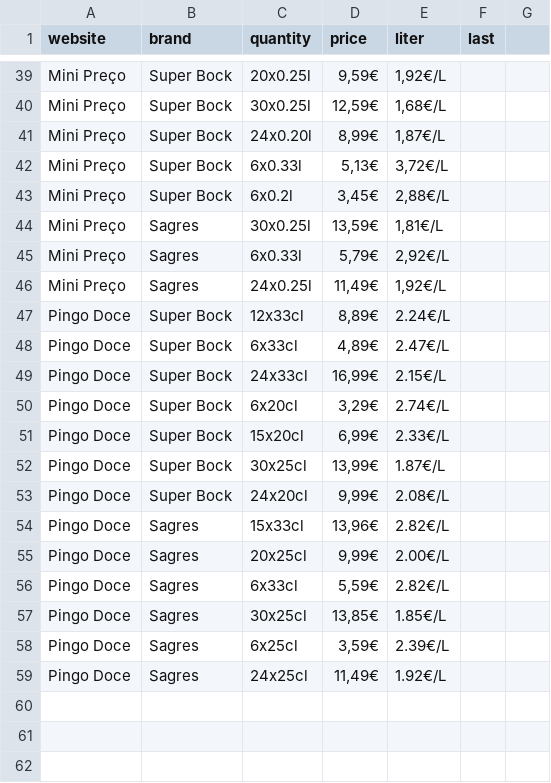
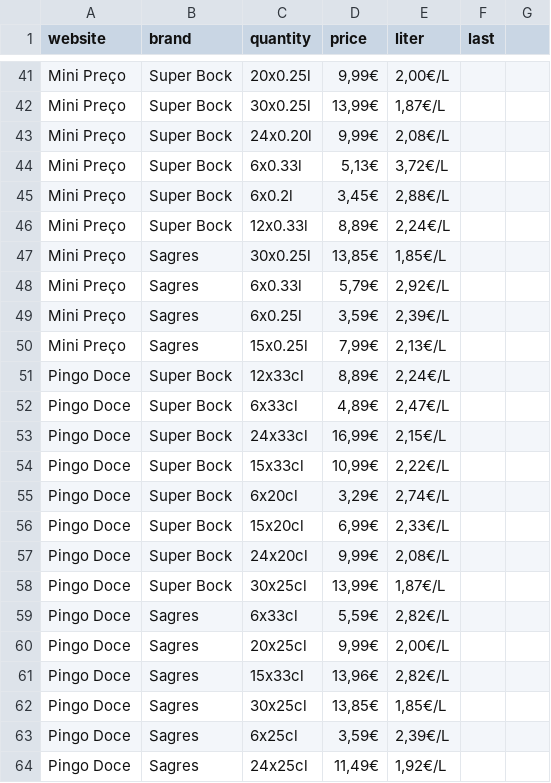
Before and after one commit to davidmarafuzgaspar/jola, a CSV file: 0_Geral.csv, drawn as a sheet; only a part is shown, gaps mark what is left out; removed rows and columns are numbered as before the commit, all else as after; the diff covers the shown part only; the diff names each change by its address in the sheet, - before the commit and + after, or states it on an @@ line.

```diff
--- a/0_Geral.csv
+++ b/0_Geral.csv
-D41 (price): 9,59€
+D41 (price): 9,99€
-E41 (liter): 1,92€/L
+E41 (liter): 2,00€/L
-D42 (price): 12,59€
+D42 (price): 13,99€
-E42 (liter): 1,68€/L
+E42 (liter): 1,87€/L
-D43 (price): 8,99€
+D43 (price): 9,99€
-E43 (liter): 1,87€/L
+E43 (liter): 2,08€/L
+row 46: Mini Preço | Super Bock | 12x0.33l | 8,89€ | 2,24€/L
-D47 (price): 13,59€
+D47 (price): 13,85€
-E47 (liter): 1,81€/L
+E47 (liter): 1,85€/L
-C49 (quantity): 24x0.25l
+C49 (quantity): 6x0.25l
-D49 (price): 11,49€
+D49 (price): 3,59€
-E49 (liter): 1,92€/L
+E49 (liter): 2,39€/L
+row 50: Mini Preço | Sagres | 15x0.25l | 7,99€ | 2,13€/L
-E51 (liter): 2.24€/L
+E51 (liter): 2,24€/L
-E52 (liter): 2.47€/L
+E52 (liter): 2,47€/L
-E53 (liter): 2.15€/L
+E53 (liter): 2,15€/L
+row 54: Pingo Doce | Super Bock | 15x33cl | 10,99€ | 2,22€/L
-E55 (liter): 2.74€/L
+E55 (liter): 2,74€/L
-E56 (liter): 2.33€/L
+E56 (liter): 2,33€/L
-row 52: Pingo Doce | Super Bock | 30x25cl | 13,99€ | 1.87€/L
-E57 (liter): 2.08€/L
+E57 (liter): 2,08€/L
+row 58: Pingo Doce | Super Bock | 30x25cl | 13,99€ | 1,87€/L
-C59 (quantity): 15x33cl
+C59 (quantity): 6x33cl
-D59 (price): 13,96€
+D59 (price): 5,59€
-E59 (liter): 2.82€/L
+E59 (liter): 2,82€/L
-E60 (liter): 2.00€/L
+E60 (liter): 2,00€/L
-C61 (quantity): 6x33cl
+C61 (quantity): 15x33cl
-D61 (price): 5,59€
+D61 (price): 13,96€
-E61 (liter): 2.82€/L
+E61 (liter): 2,82€/L
-E62 (liter): 1.85€/L
+E62 (liter): 1,85€/L
-E63 (liter): 2.39€/L
+E63 (liter): 2,39€/L
-E64 (liter): 1.92€/L
+E64 (liter): 1,92€/L
```
Also changed, not shown: 3 added rows, 1 removed row, 3 moved rows and 31 edited cells elsewhere in this file.
